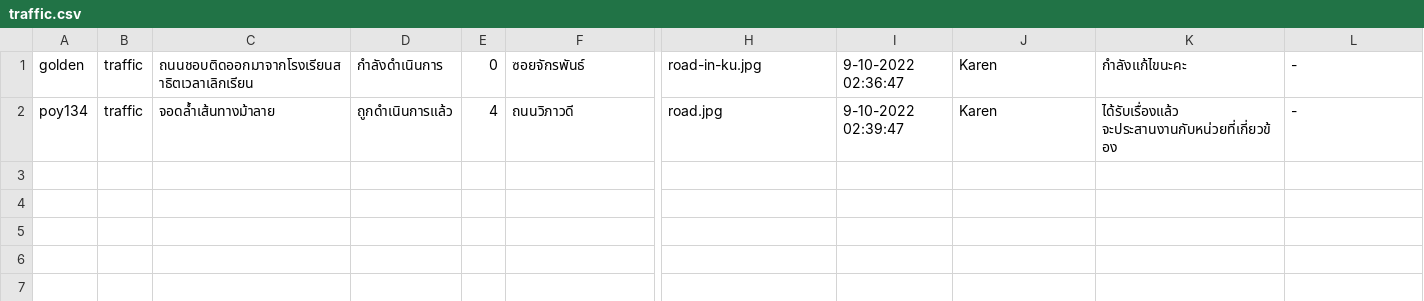
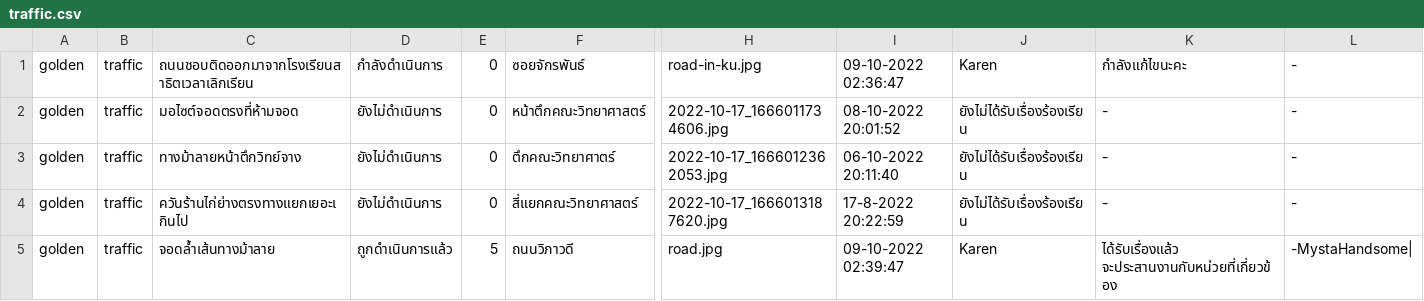
Before and after one commit to kornavit/Projectjava, a CSV file: data/category/traffic.csv, drawn as a sheet; only a part is shown, gaps mark what is left out; addresses are those after the commit; rows hold the shown columns only; the diff names each change by its address in the sheet, - before the commit and + after, or states it on an @@ line.

```diff
--- a/data/category/traffic.csv
+++ b/data/category/traffic.csv
-I1: 9-10-2022 02:36:47
+I1: 09-10-2022 02:36:47
+row 2: golden | traffic | มอไซต์จอดตรงที่ห้ามจอด | ยังไม่ดำเนินการ | 0 | หน้าตึกคณะวิทยาศาสตร์ | 2022-10-17_1666011734606.jpg | 08-10-2022 20:01:52 | ยังไม่ได้รับเรื่องร้องเรียน | - | -
+row 3: golden | traffic | ทางม้าลายหน้าตึกวิทย์จาง | ยังไม่ดำเนินการ | 0 | ตึกคณะวิทยาศาตร์ | 2022-10-17_1666012362053.jpg | 06-10-2022 20:11:40 | ยังไม่ได้รับเรื่องร้องเรียน | - | -
+row 4: golden | traffic | ควันร้านไก่ย่างตรงทางแยกเยอะเกินไป | ยังไม่ดำเนินการ | 0 | สี่แยกคณะวิทยาศาสตร์ | 2022-10-17_1666013187620.jpg | 17-8-2022 20:22:59 | ยังไม่ได้รับเรื่องร้องเรียน | - | -
-A5: poy134
+A5: golden
-E5: 4
+E5: 5
-I5: 9-10-2022 02:39:47
+I5: 09-10-2022 02:39:47
-L5: -
+L5: -MystaHandsome|
```
Also changed, not shown: data/category/building.csv, data/category/learning.csv, 31 other files.
